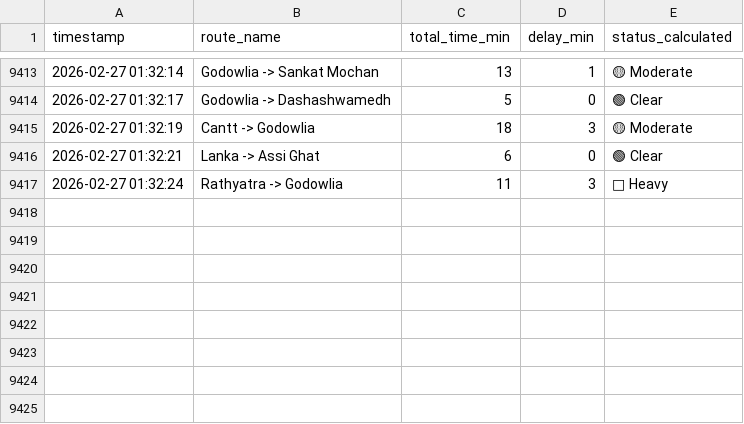
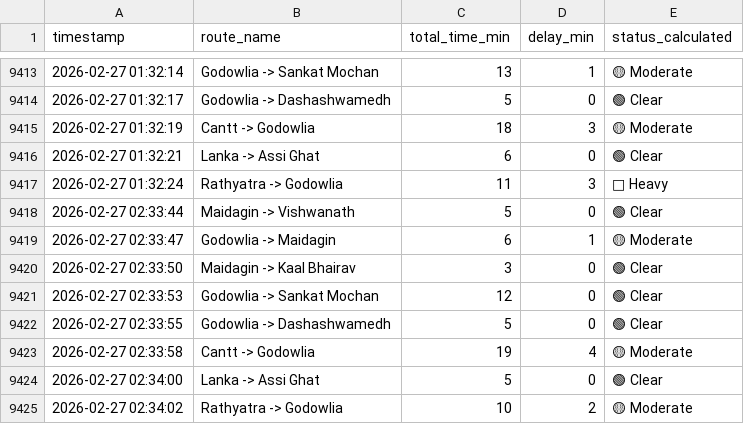
Before and after one commit to Iswarnim/varanasi-traffic-bot, a CSV file: varanasi_smart_data.csv, drawn as a sheet; only a part is shown, gaps mark what is left out.

Commit message:
📈 Updated smart traffic data

```diff
--- a/varanasi_smart_data.csv
+++ b/varanasi_smart_data.csv
@@ -9417 +9417,9 @@ timestamp,route_name,total_time_min,delay_min,status_calculated
 2026-02-27 01:32:24,Rathyatra -> Godowlia,11,3,🔴 Heavy
+2026-02-27 02:33:44,Maidagin -> Vishwanath,5,0,🟢 Clear
+2026-02-27 02:33:47,Godowlia -> Maidagin,6,1,🟡 Moderate
+2026-02-27 02:33:50,Maidagin -> Kaal Bhairav,3,0,🟢 Clear
+2026-02-27 02:33:53,Godowlia -> Sankat Mochan,12,0,🟢 Clear
+2026-02-27 02:33:55,Godowlia -> Dashashwamedh,5,0,🟢 Clear
+2026-02-27 02:33:58,Cantt -> Godowlia,19,4,🟡 Moderate
+2026-02-27 02:34:00,Lanka -> Assi Ghat,5,0,🟢 Clear
+2026-02-27 02:34:02,Rathyatra -> Godowlia,10,2,🟡 Moderate
```
